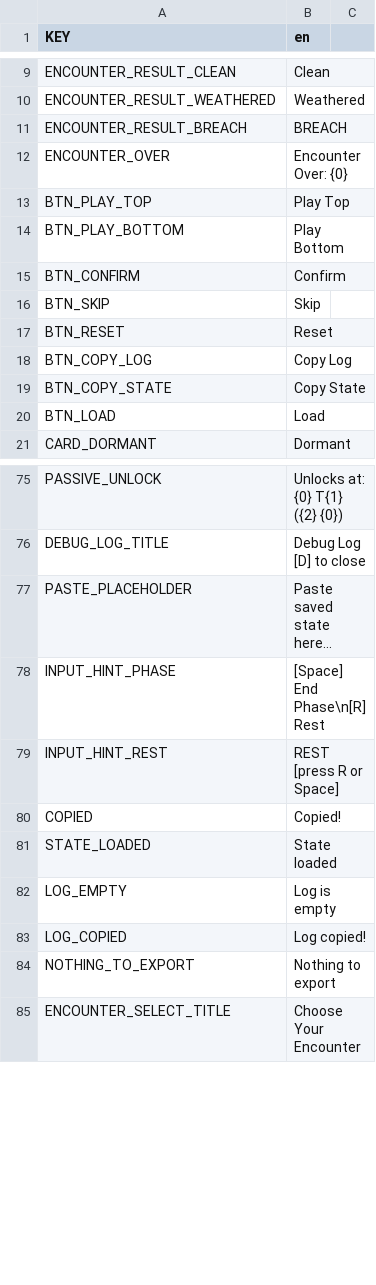
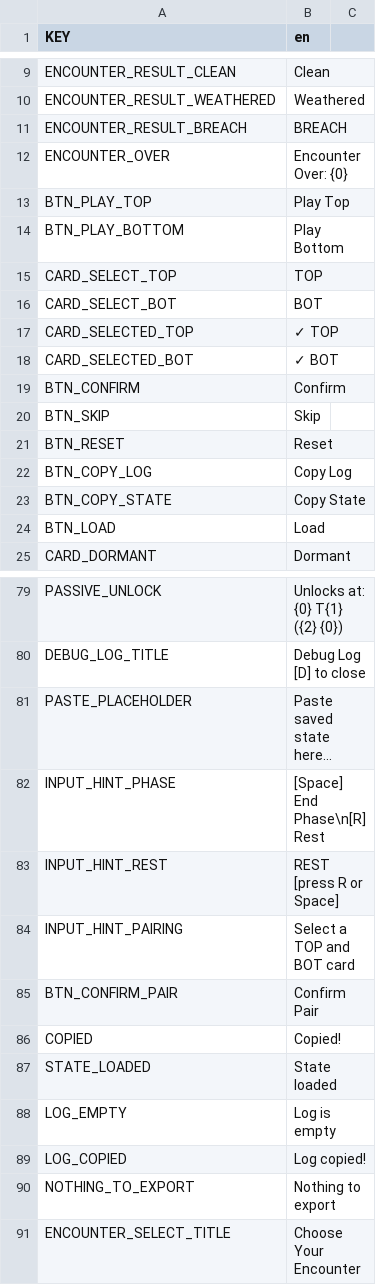
Before and after one commit to GinoGalotti/hollow, a CSV file: data/localization/strings.csv, drawn as a sheet; only a part is shown, gaps mark what is left out; the diff covers the shown part only; the diff names each change by its address in the sheet, - before the commit and + after, or states it on an @@ line.

Commit message:
feat: UI redesign phases B–E — card views, HUD panels, terrain, juice
Phase B: CardViewController redesign — 160×210 cards, rarity frames,
timing badge (FAST/SLOW), FormatEffect with localized text, hover tween,
TOP/BOT pairing buttons. HandDisplayController overlap for 6+ cards,
skip Rebuild during pairing mode.

Phase C: TerritoryViewController — terrain icons (Kenney assets),
corruption bar (only when > 0), ZIndex fix for M1/M2 unit overlap.
PhaseIndicatorController — Confirm Pair button in pairing mode.

Phase D: ElementTrackerController — graphical fill bars + threshold notches.
DreadBarController — 20-segment weave bar + skull icons + fear progress bar.
TidePreviewController — mini action card frames with colored borders.

Phase E: JuiceManager (new) — screen shake on weave damage, phase color
washes, dread advance darken. DreadBarController + ElementTrackerController
number animations and threshold row flash. TerritoryViewController
corruption background color lerp.

UISmokeTest: pairing confirm flow, Test 8/9 polling fixes,
framework _failed counter bug, passive selection screen handling.

New views: UILayerController, DummyUIChildController, RestScreenController,
JuiceManager. New autoload: FontCache.

```diff
--- a/data/localization/strings.csv
+++ b/data/localization/strings.csv
+row 15: CARD_SELECT_TOP | TOP
+row 16: CARD_SELECT_BOT | BOT
+row 17: CARD_SELECTED_TOP | ✓ TOP
+row 18: CARD_SELECTED_BOT | ✓ BOT
+row 84: INPUT_HINT_PAIRING | Select a TOP and BOT card
+row 85: BTN_CONFIRM_PAIR | Confirm Pair
```
Also changed, not shown: 49 added rows elsewhere in this file, 25 other files.
